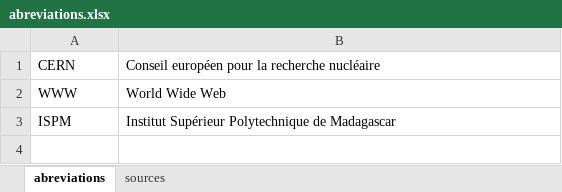
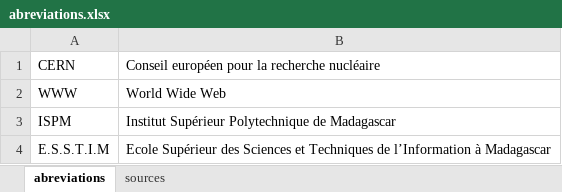
Before and after one commit to nyainarj/soutaka, an Excel workbook: abreviations.xlsx, sheet abreviations, drawn as a sheet; values as stored, in another font and other column widths than the file's, no borders; the diff names each change by its address in the sheet, - before the commit and + after, or states it on an @@ line.

```diff
--- a/abreviations.xlsx (sheet abreviations)
+++ b/abreviations.xlsx (sheet abreviations)
+row 4: E.S.S.T.I.M | Ecole Supérieur des Sciences et Techniques de l’Information à Madagascar
```
Also changed, not shown: 1 other file.
